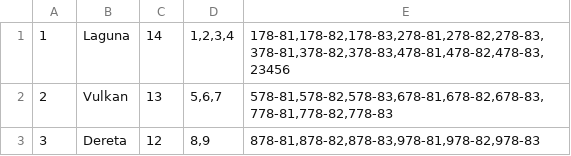
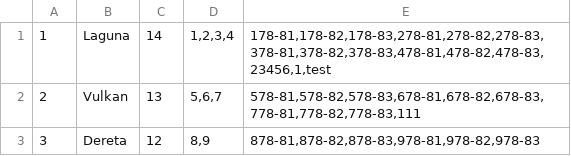
Before and after one commit to Napsay/Sajam-Knjiga, a CSV file: SajamKnjiga/Data/izdavaci.csv, drawn as a sheet.

```diff
--- a/SajamKnjiga/Data/izdavaci.csv
+++ b/SajamKnjiga/Data/izdavaci.csv
@@ -1,3 +1,3 @@
-1|Laguna|14|1,2,3,4|178-81,178-82,178-83,278-81,278-82,278-83,378-81,378-82,378-83,478-81,478-82,478-83,23456
-2|Vulkan|13|5,6,7|578-81,578-82,578-83,678-81,678-82,678-83,778-81,778-82,778-83
+1|Laguna|14|1,2,3,4|178-81,178-82,178-83,278-81,278-82,278-83,378-81,378-82,378-83,478-81,478-82,478-83,23456,1,test
+2|Vulkan|13|5,6,7|578-81,578-82,578-83,678-81,678-82,678-83,778-81,778-82,778-83,111
 3|Dereta|12|8,9|878-81,878-82,878-83,978-81,978-82,978-83
```
Also changed, not shown: SajamKnjiga/Data/autor_knjiga.csv, SajamKnjiga/Data/knjige.csv, 6 other files.
